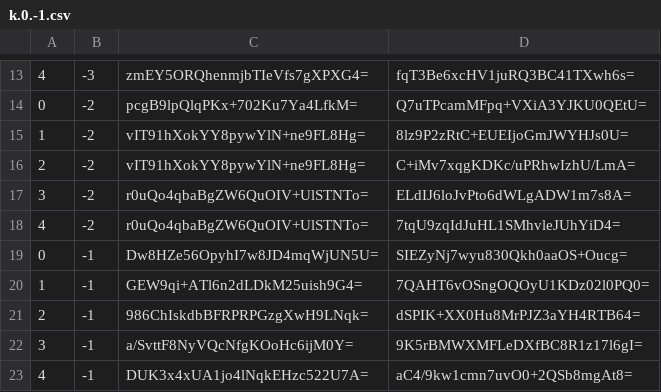
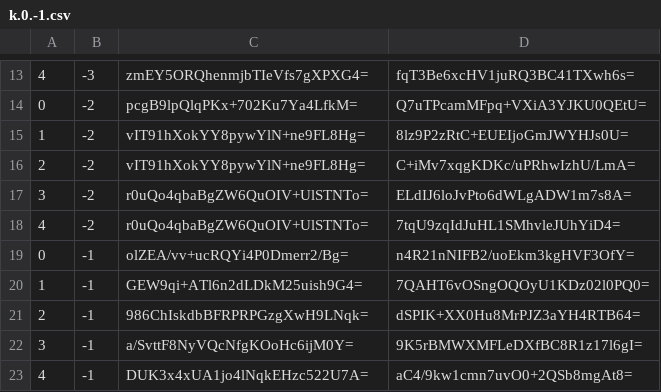
Before and after one commit to piperdeck/Fungi-Maps, a CSV file: Overworld/tiles/zoom.-2/metadata/k.0.-1.csv, drawn as a sheet; only a part is shown, gaps mark what is left out.

```diff
--- a/Overworld/tiles/zoom.-2/metadata/k.0.-1.csv
+++ b/Overworld/tiles/zoom.-2/metadata/k.0.-1.csv
@@ -18,3 +18,3 @@
 4,-2,r0uQo4qbaBgZW6QuOIV+UlSTNTo=,7tqU9zqIdJuHL1SMhvleJUhYiD4=
-0,-1,Dw8HZe56OpyhI7w8JD4mqWjUN5U=,SIEZyNj7wyu830Qkh0aaOS+Oucg=
+0,-1,olZEA/vv+ucRQYi4P0Dmerr2/Bg=,n4R21nNIFB2/uoEkm3kgHVF3OfY=
 1,-1,GEW9qi+ATl6n2dLDkM25uish9G4=,7QAHT6vOSngOQOyU1KDz02l0PQ0=
```
Also changed, not shown: Overworld/tiles/zoom.-1/metadata/k.0.-1.csv, Overworld/tiles/zoom.-1/metadata/k.0.0.csv, 13 other files.
